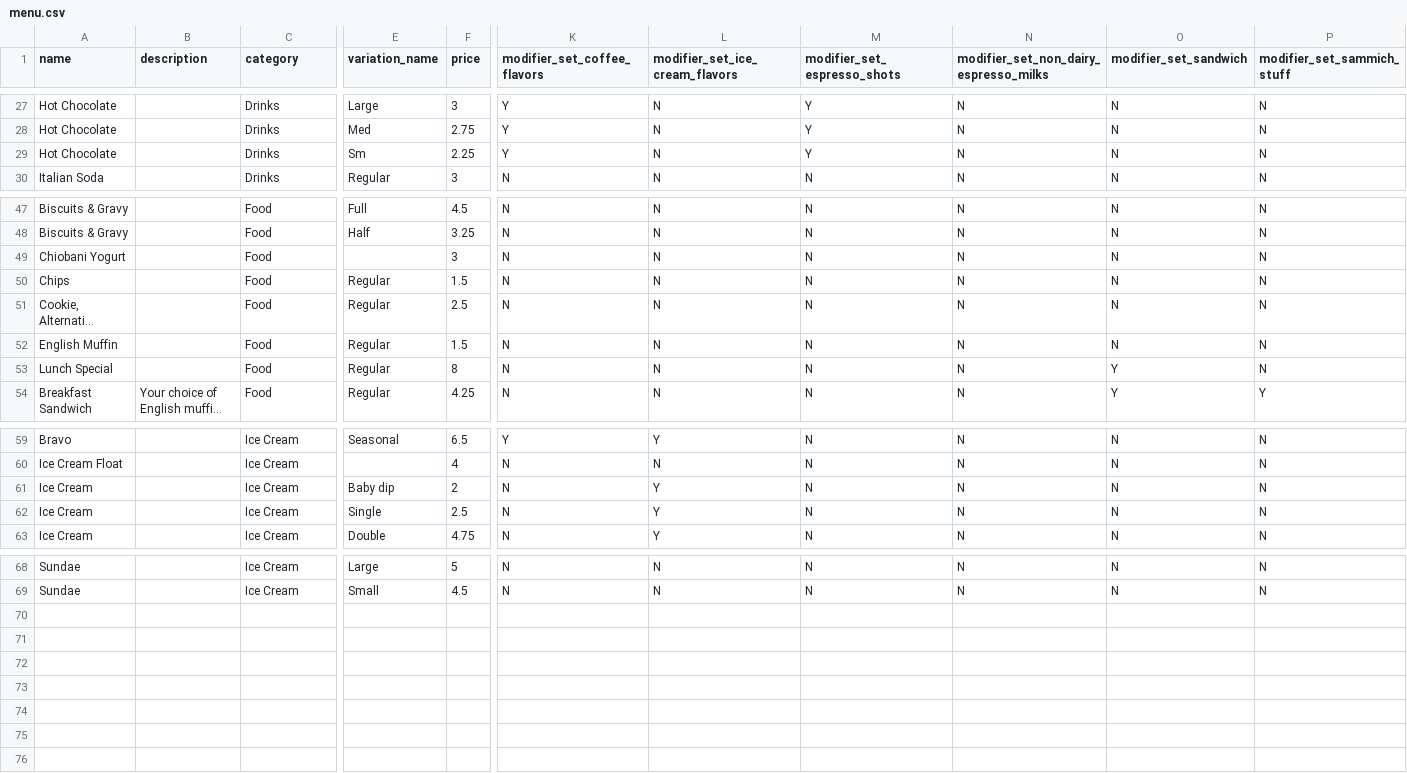
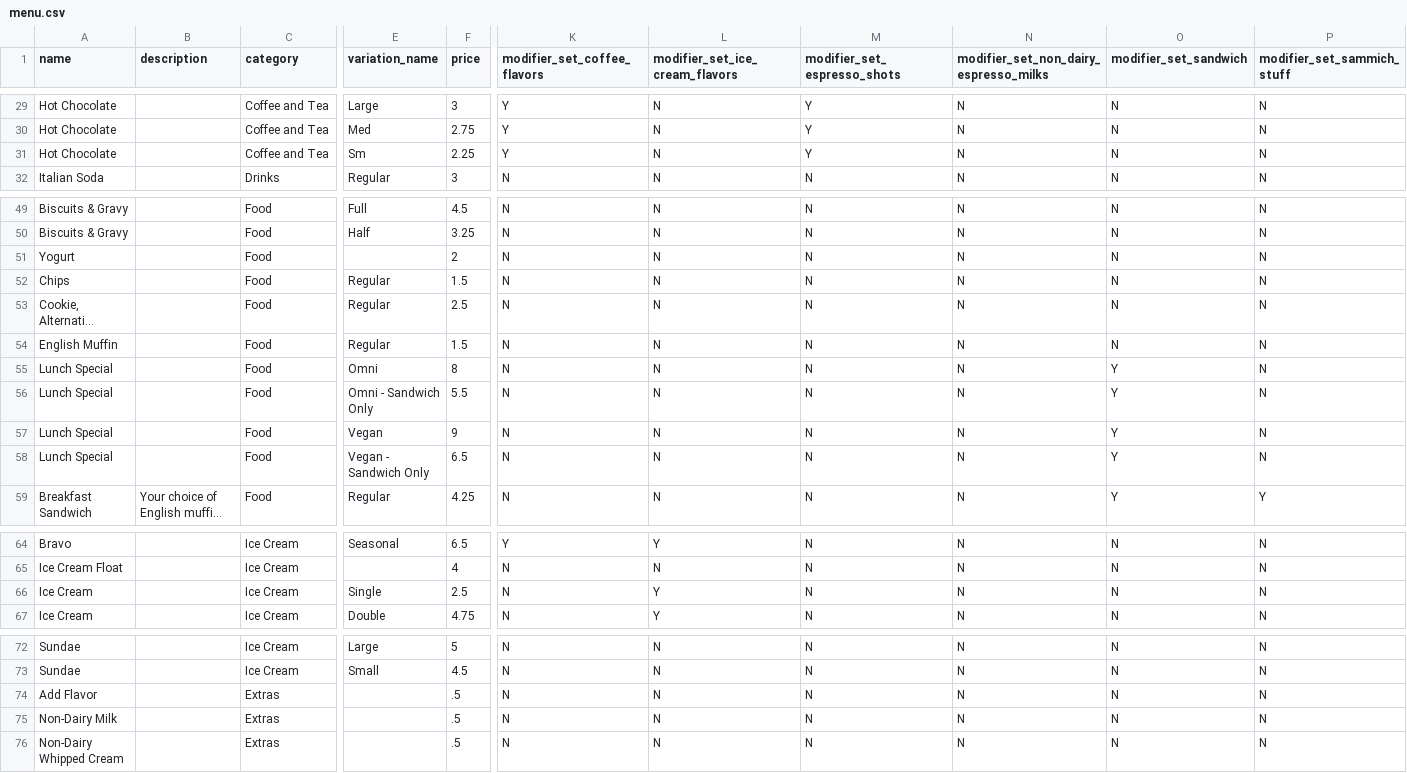
Before and after one commit to JDDoesDev/temple_site, a CSV file: _data/menu.csv, drawn as a sheet; only a part is shown, gaps mark what is left out; long unchanged cells end in …; removed rows and columns are numbered as before the commit, all else as after; rows hold the shown columns only; the diff covers the shown part only; the diff names each change by its address in the sheet, - before the commit and + after, or states it on an @@ line.

```diff
--- a/_data/menu.csv
+++ b/_data/menu.csv
-C29:C31 (category): Drinks
+C29:C31 (category): Coffee and Tea
-A51 (name): Chiobani Yogurt
+A51 (name): Yogurt
-F51 (price): 3
+F51 (price): 2
-E55 (variation_name): Regular
+E55 (variation_name): Omni
+row 56: Lunch Special |  | Food | Omni - Sandwich Only | 5.5 | N | N | N | N | Y | N
+row 57: Lunch Special |  | Food | Vegan | 9 | N | N | N | N | Y | N
+row 58: Lunch Special |  | Food | Vegan - Sandwich Only | 6.5 | N | N | N | N | Y | N
-row 61: Ice Cream |  | Ice Cream | Baby dip | 2 | N | Y | N | N | N | N
+row 74: Add Flavor |  | Extras |  | .5 | N | N | N | N | N | N
+row 75: Non-Dairy Milk |  | Extras |  | .5 | N | N | N | N | N | N
+row 76: Non-Dairy Whipped Cream |  | Extras |  | .5 | N | N | N | N | N | N
```
Also changed, not shown: 2 added rows and 25 edited cells elsewhere in this file, 10 other files.
